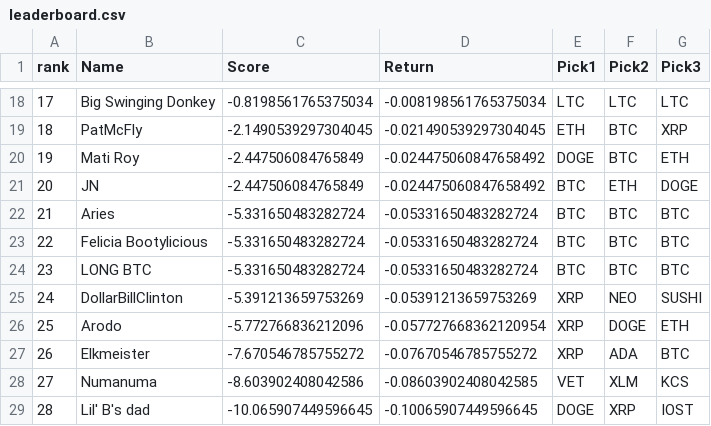
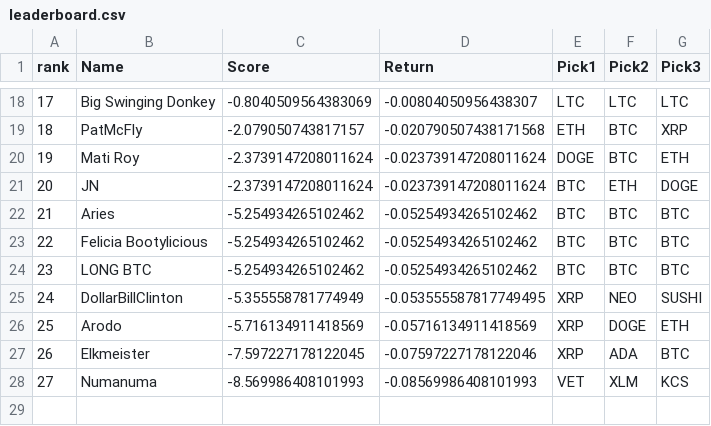
Before and after one commit to vdimarco/csv-to-html-table, a CSV file: data/leaderboard.csv, drawn as a sheet; only a part is shown, gaps mark what is left out; removed rows and columns are numbered as before the commit, all else as after; the diff covers the shown part only; the diff names each change by its address in the sheet, - before the commit and + after, or states it on an @@ line.

Commit message:
Update leaderboard.csv

```diff
--- a/data/leaderboard.csv
+++ b/data/leaderboard.csv
-C18 (Score): -0.8198561765375034
+C18 (Score): -0.8040509564383069
-D18 (Return): -0.008198561765375034
+D18 (Return): -0.00804050956438307
-C19 (Score): -2.1490539297304045
+C19 (Score): -2.079050743817157
-D19 (Return): -0.021490539297304045
+D19 (Return): -0.020790507438171568
-C20:C21 (Score): -2.447506084765849
+C20:C21 (Score): -2.3739147208011624
-D20:D21 (Return): -0.024475060847658492
+D20:D21 (Return): -0.023739147208011624
-C22:C24 (Score): -5.331650483282724
+C22:C24 (Score): -5.254934265102462
-D22:D24 (Return): -0.05331650483282724
+D22:D24 (Return): -0.05254934265102462
-C25 (Score): -5.391213659753269
+C25 (Score): -5.355558781774949
-D25 (Return): -0.05391213659753269
+D25 (Return): -0.053555587817749495
-C26 (Score): -5.772766836212096
+C26 (Score): -5.716134911418569
-D26 (Return): -0.057727668362120954
+D26 (Return): -0.05716134911418569
-C27 (Score): -7.670546785755272
+C27 (Score): -7.597227178122045
-D27 (Return): -0.07670546785755272
+D27 (Return): -0.07597227178122046
-C28 (Score): -8.603902408042586
+C28 (Score): -8.569986408101993
-D28 (Return): -0.08603902408042585
+D28 (Return): -0.08569986408101993
-row 29: 28 | Lil' B's dad | -10.065907449596645 | -0.10065907449596645 | DOGE | XRP | IOST
```
Also changed, not shown: 2 added rows, 2 removed rows, 28 edited cells and row numbers in column A elsewhere in this file.
